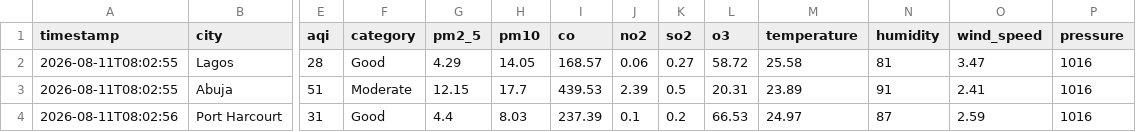
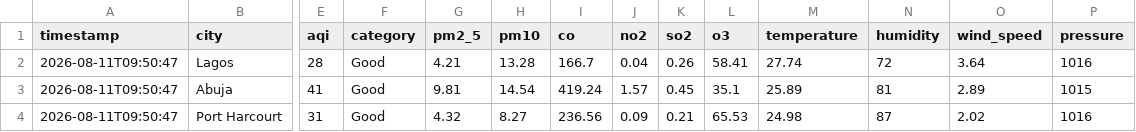
Before and after one commit to extremesam/Air-Quality-Dashboard, a CSV file: data/air_quality.csv, drawn as a sheet; only a part is shown, gaps mark what is left out; the diff covers the shown part only; the diff names each change by its address in the sheet, - before the commit and + after, or states it on an @@ line.

```diff
--- a/data/air_quality.csv
+++ b/data/air_quality.csv
-A2:A3 (timestamp): 2026-08-11T08:02:55
+A2:A3 (timestamp): 2026-08-11T09:50:47
-G2 (pm2_5): 4.29
+G2 (pm2_5): 4.21
-H2 (pm10): 14.05
+H2 (pm10): 13.28
-I2 (co): 168.57
+I2 (co): 166.7
-J2 (no2): 0.06
+J2 (no2): 0.04
-K2 (so2): 0.27
+K2 (so2): 0.26
-L2 (o3): 58.72
+L2 (o3): 58.41
-M2 (temperature): 25.58
+M2 (temperature): 27.74
-N2 (humidity): 81
+N2 (humidity): 72
-O2 (wind_speed): 3.47
+O2 (wind_speed): 3.64
-E3 (aqi): 51
+E3 (aqi): 41
-F3 (category): Moderate
+F3 (category): Good
-G3 (pm2_5): 12.15
+G3 (pm2_5): 9.81
-H3 (pm10): 17.7
+H3 (pm10): 14.54
-I3 (co): 439.53
+I3 (co): 419.24
-J3 (no2): 2.39
+J3 (no2): 1.57
-K3 (so2): 0.5
+K3 (so2): 0.45
-L3 (o3): 20.31
+L3 (o3): 35.1
-M3 (temperature): 23.89
+M3 (temperature): 25.89
-N3 (humidity): 91
+N3 (humidity): 81
-O3 (wind_speed): 2.41
+O3 (wind_speed): 2.89
-P3 (pressure): 1016
+P3 (pressure): 1015
-A4 (timestamp): 2026-08-11T08:02:56
+A4 (timestamp): 2026-08-11T09:50:47
-G4 (pm2_5): 4.4
+G4 (pm2_5): 4.32
-H4 (pm10): 8.03
+H4 (pm10): 8.27
-I4 (co): 237.39
+I4 (co): 236.56
-J4 (no2): 0.1
+J4 (no2): 0.09
-K4 (so2): 0.2
+K4 (so2): 0.21
-L4 (o3): 66.53
+L4 (o3): 65.53
-M4 (temperature): 24.97
+M4 (temperature): 24.98
-O4 (wind_speed): 2.59
+O4 (wind_speed): 2.02
```
Also changed, not shown: 47 edited cells elsewhere in this file, data/history.csv, 2 other files.
